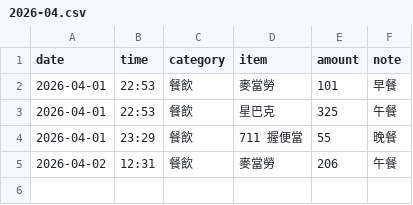
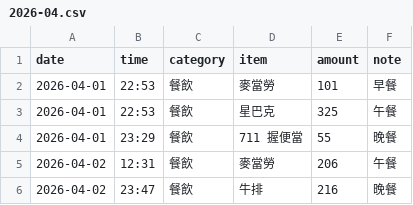
Before and after one commit to yuming920619-svg/Myclawagi, a CSV file: Expense tracking/2026-04.csv, drawn as a sheet; the diff names each change by its address in the sheet, - before the commit and + after, or states it on an @@ line.

```diff
--- a/Expense tracking/2026-04.csv
+++ b/Expense tracking/2026-04.csv
+row 6: 2026-04-02 | 23:47 | 餐飲 | 牛排 | 216 | 晚餐
```
Also changed, not shown: 1 other file.
